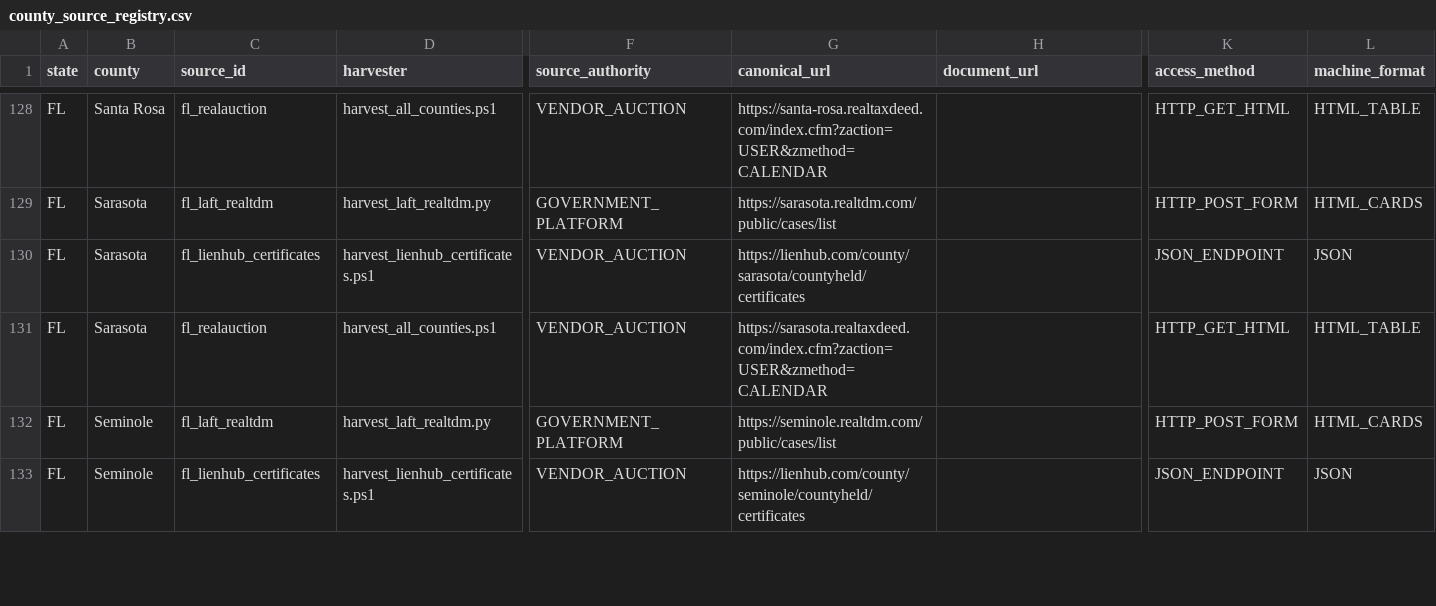
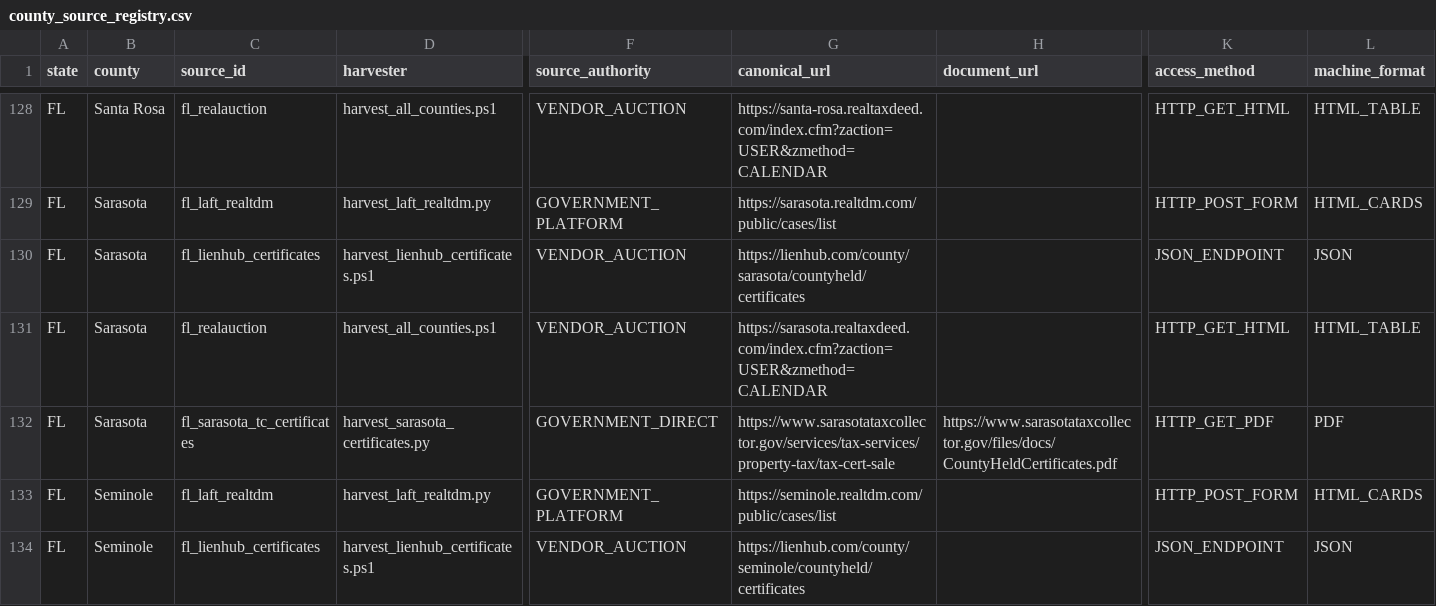
Before and after one commit to rodzmodzllc-max/taxdeed-scraper, a CSV file: data/county_source_registry.csv, drawn as a sheet; only a part is shown, gaps mark what is left out; rows hold the shown columns only; the diff names each change by its address in the sheet, - before the commit and + after, or states it on an @@ line.

```diff
--- a/data/county_source_registry.csv
+++ b/data/county_source_registry.csv
+row 132: FL | Sarasota | fl_sarasota_tc_certificates | harvest_sarasota_certificates.py | GOVERNMENT_DIRECT | https://www.sarasotataxcollector.gov/services/tax-services/property-tax/tax-cert-sale | https://www.sarasotataxcollector.gov/files/docs/CountyHeldCertificates.pdf | HTTP_GET_PDF | PDF
```
Also changed, not shown: data/source_permissions.csv, 5 other files.
